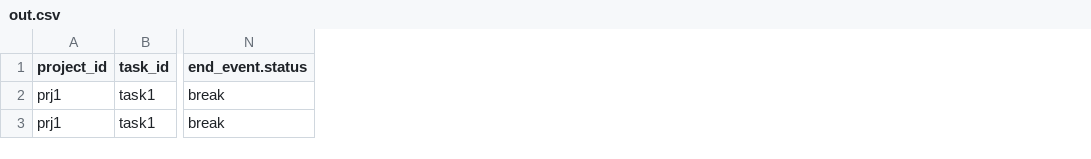
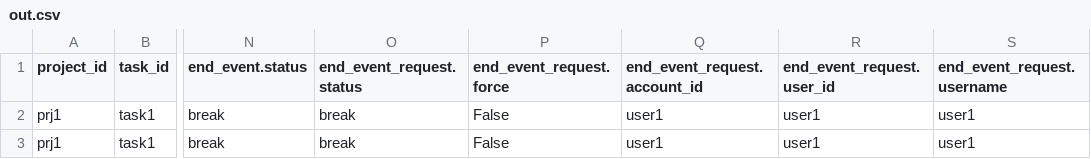
Before and after one commit to kurusugawa-computer/annofab-cli, a CSV file: docs/command_reference/task_history_event/list_worktime/out.csv, drawn as a sheet; only a part is shown, gaps mark what is left out; the diff names each change by its address in the sheet, - before the commit and + after, or states it on an @@ line.

```diff
--- a/docs/command_reference/task_history_event/list_worktime/out.csv
+++ b/docs/command_reference/task_history_event/list_worktime/out.csv
+column O (end_event_request.status), rows 2-3: break | break
+column P (end_event_request.force), rows 2-3: False | False
+column Q (end_event_request.account_id), rows 2-3: user1 | user1
+column R (end_event_request.user_id), rows 2-3: user1 | user1
+column S (end_event_request.username), rows 2-3: user1 | user1
```
Also changed, not shown: 1 other file.
